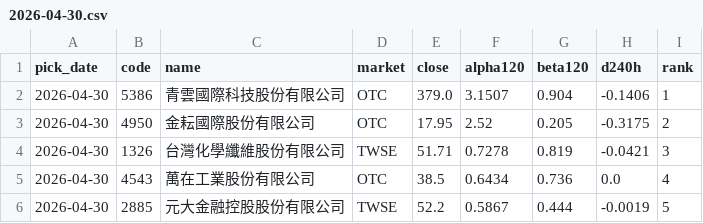
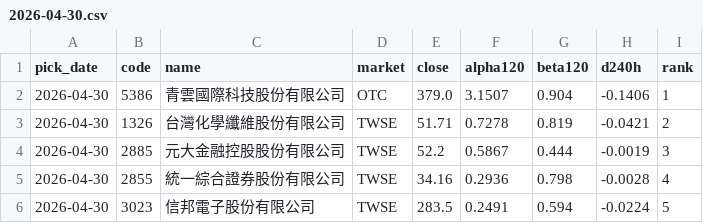
Before and after one commit to w2xg2022/twstock-signal, a CSV file: data/picks/2026-04-30.csv, drawn as a sheet.

```diff
--- a/data/picks/2026-04-30.csv
+++ b/data/picks/2026-04-30.csv
@@ -2,5 +2,5 @@
 2026-04-30,5386,青雲國際科技股份有限公司,OTC,379.0,3.1507,0.904,-0.1406,1
-2026-04-30,4950,金耘國際股份有限公司,OTC,17.95,2.52,0.205,-0.3175,2
-2026-04-30,1326,台灣化學纖維股份有限公司,TWSE,51.71,0.7278,0.819,-0.0421,3
-2026-04-30,4543,萬在工業股份有限公司,OTC,38.5,0.6434,0.736,0.0,4
-2026-04-30,2885,元大金融控股股份有限公司,TWSE,52.2,0.5867,0.444,-0.0019,5
+2026-04-30,1326,台灣化學纖維股份有限公司,TWSE,51.71,0.7278,0.819,-0.0421,2
+2026-04-30,2885,元大金融控股股份有限公司,TWSE,52.2,0.5867,0.444,-0.0019,3
+2026-04-30,2855,統一綜合證券股份有限公司,TWSE,34.16,0.2936,0.798,-0.0028,4
+2026-04-30,3023,信邦電子股份有限公司,TWSE,283.5,0.2491,0.594,-0.0224,5
```
Also changed, not shown: data/picks/2026-05-08.csv, data/picks/2026-05-15.csv, 15 other files.
